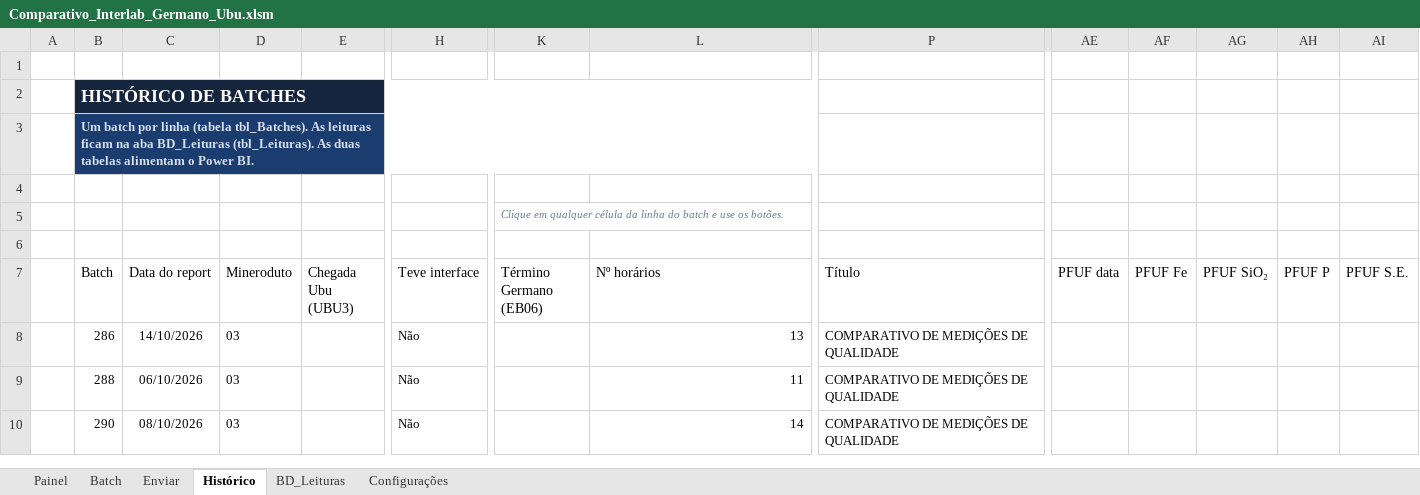
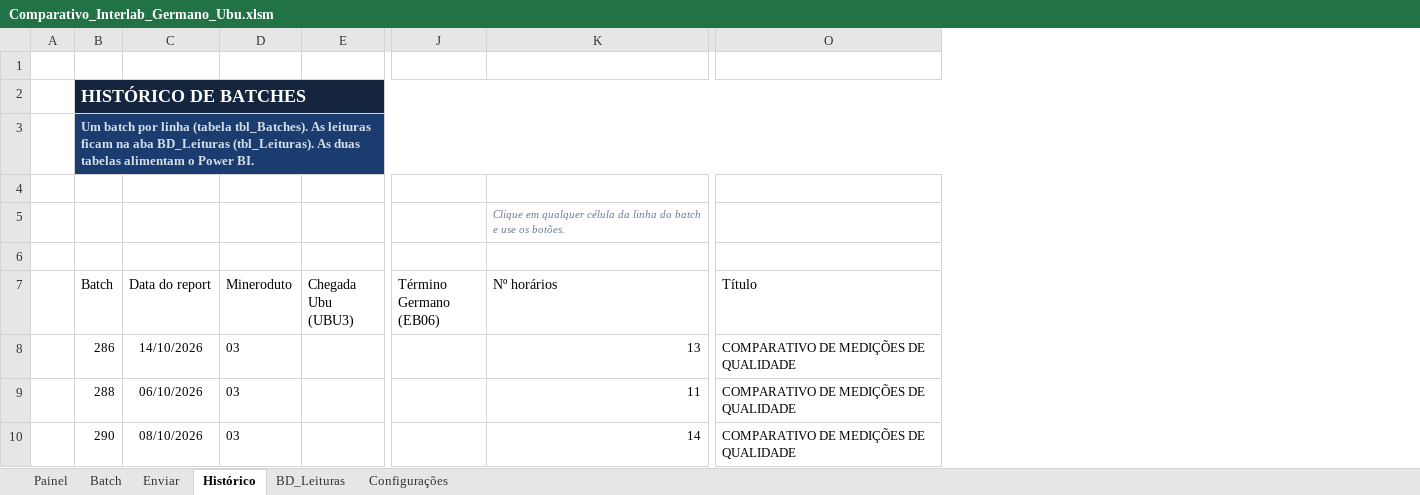
Before and after one commit to forl-felipe/lab-analise-mes, an Excel workbook: comparativo_interlab/Comparativo_Interlab_Germano_Ubu.xlsm, sheet Histórico, drawn as a sheet; only a part is shown, gaps mark what is left out; values as stored, in another font and other column widths than the file's, no borders; charts and pictures and conditional formats and table styles not drawn; removed rows and columns are numbered as before the commit, all else as after; rows hold the shown columns only; the diff names each change by its address in the sheet, - before the commit and + after, or states it on an @@ line.

```diff
--- a/comparativo_interlab/Comparativo_Interlab_Germano_Ubu.xlsm (sheet Histórico)
+++ b/comparativo_interlab/Comparativo_Interlab_Germano_Ubu.xlsm (sheet Histórico)
-column H (Teve interface), rows 8-10: all Não
-column AE (PFUF data), empty
-column AF (PFUF Fe), empty
-column AG (PFUF SiO₂), empty
-column AH (PFUF P), empty
-column AI (PFUF S.E.), empty
-B2:O2 merged
+B2:O2 merged
-O2 fill: none
+O2 fill: #14253D
-B3:O3 merged
+B3:O3 merged
-O3 fill: none
+O3 fill: #1A3C6E
-row 5:  |  |  |  |  |  | Clique em qualquer célula da linha do batch e use os botões.
+row 5:  |  |  |  |  |  | Clique em qualquer célula da linha do batch e use os botões.
```
Also changed, not shown: sheet Batch, sheet Painel, sheet Configurações, formulas that keep their value, charts or pictures, 7 other files.
